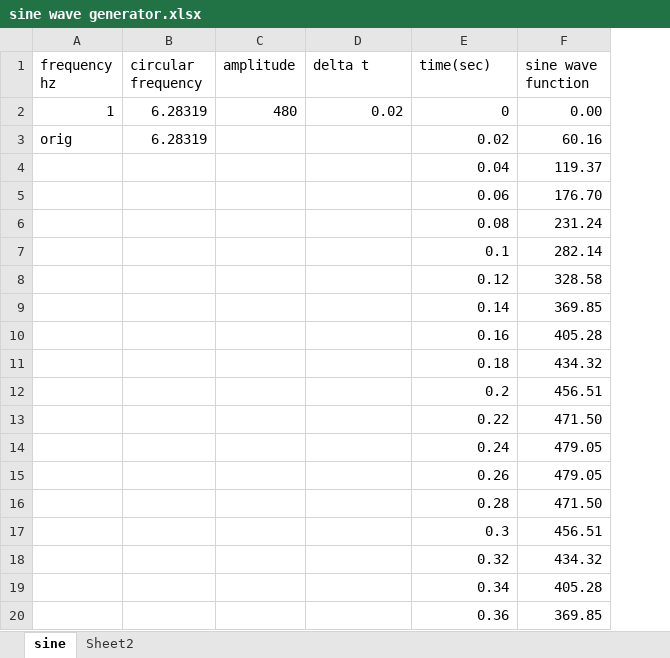
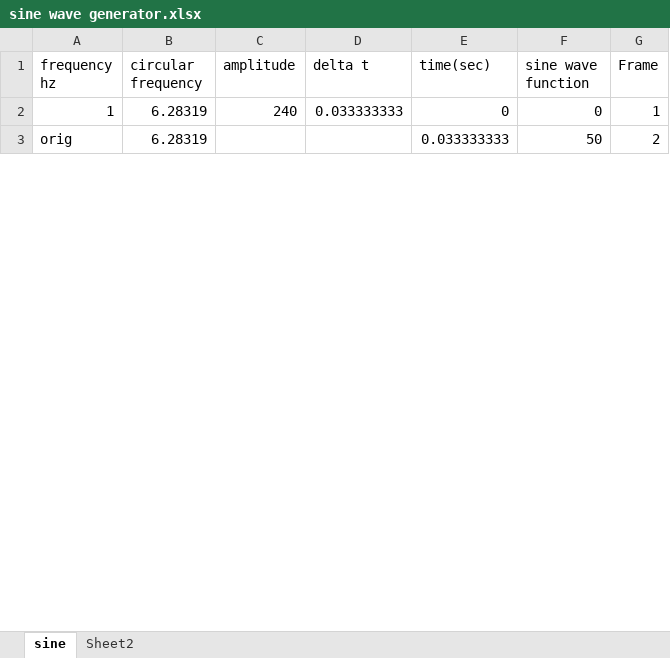
Before and after one commit to sharland/python_scripts, an Excel workbook: vine_animations/sine wave generator.xlsx, sheet sine, drawn as a sheet; only a part is shown; values as stored, in another font and other column widths than the file's, no borders; charts and pictures not drawn; removed rows and columns are numbered as before the commit, all else as after; the diff covers the shown part only; the diff names each change by its address in the sheet, - before the commit and + after, or states it on an @@ line.

Commit message:
excel temp file
shouldn’t push whilst excel is open!

```diff
--- a/vine_animations/sine wave generator.xlsx (sheet sine)
+++ b/vine_animations/sine wave generator.xlsx (sheet sine)
+column G (Frame), rows 2-3: 1 | 2
-C2 (amplitude): 480
+C2 (amplitude): 240
-D2 (delta t): 0.02
+D2 (delta t): 0.033333333
-F2 (sine wave function): 0.00
+F2 (sine wave function): 0
-E3 (time(sec)): 0.02
+E3 (time(sec)): 0.033333333
-F3 (sine wave function): 60.16
+F3 (sine wave function): 50
-row 4:  |  |  |  | 0.04 | 119.37
-row 5:  |  |  |  | 0.06 | 176.70
-row 6:  |  |  |  | 0.08 | 231.24
-row 7:  |  |  |  | 0.1 | 282.14
-row 8:  |  |  |  | 0.12 | 328.58
-row 9:  |  |  |  | 0.14 | 369.85
-row 10:  |  |  |  | 0.16 | 405.28
-row 11:  |  |  |  | 0.18 | 434.32
-row 12:  |  |  |  | 0.2 | 456.51
-row 13:  |  |  |  | 0.22 | 471.50
-row 14:  |  |  |  | 0.24 | 479.05
-row 15:  |  |  |  | 0.26 | 479.05
-row 16:  |  |  |  | 0.28 | 471.50
-row 17:  |  |  |  | 0.3 | 456.51
-row 18:  |  |  |  | 0.32 | 434.32
-row 19:  |  |  |  | 0.34 | 405.28
-row 20:  |  |  |  | 0.36 | 369.85
```
Also changed, not shown: 28 added rows and 11 removed rows elsewhere in this sheet, charts or pictures, 1 other file.
